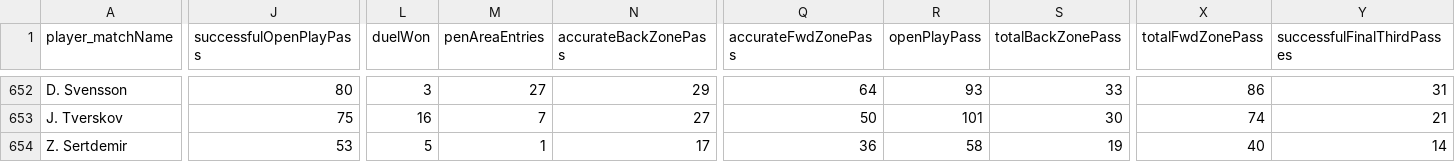
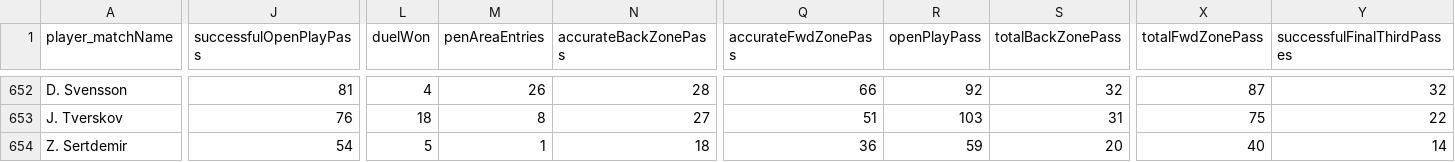
Before and after one commit to AC-Horsens/AC-Horsens-scouting, a CSV file: DNK_DBU_Pokalen_2024_2025/matchstats_all DNK_DBU_Pokalen_2024_2025.csv, drawn as a sheet; only a part is shown, gaps mark what is left out; the diff covers the shown part only; the diff names each change by its address in the sheet, - before the commit and + after, or states it on an @@ line.

```diff
--- a/DNK_DBU_Pokalen_2024_2025/matchstats_all DNK_DBU_Pokalen_2024_2025.csv
+++ b/DNK_DBU_Pokalen_2024_2025/matchstats_all DNK_DBU_Pokalen_2024_2025.csv
-J652 (successfulOpenPlayPass): 80
+J652 (successfulOpenPlayPass): 81
-L652 (duelWon): 3
+L652 (duelWon): 4
-M652 (penAreaEntries): 27
+M652 (penAreaEntries): 26
-N652 (accurateBackZonePass): 29
+N652 (accurateBackZonePass): 28
-Q652 (accurateFwdZonePass): 64
+Q652 (accurateFwdZonePass): 66
-R652 (openPlayPass): 93
+R652 (openPlayPass): 92
-S652 (totalBackZonePass): 33
+S652 (totalBackZonePass): 32
-X652 (totalFwdZonePass): 86
+X652 (totalFwdZonePass): 87
-Y652 (successfulFinalThirdPasses): 31
+Y652 (successfulFinalThirdPasses): 32
-J653 (successfulOpenPlayPass): 75
+J653 (successfulOpenPlayPass): 76
-L653 (duelWon): 16
+L653 (duelWon): 18
-M653 (penAreaEntries): 7
+M653 (penAreaEntries): 8
-Q653 (accurateFwdZonePass): 50
+Q653 (accurateFwdZonePass): 51
-R653 (openPlayPass): 101
+R653 (openPlayPass): 103
-S653 (totalBackZonePass): 30
+S653 (totalBackZonePass): 31
-X653 (totalFwdZonePass): 74
+X653 (totalFwdZonePass): 75
-Y653 (successfulFinalThirdPasses): 21
+Y653 (successfulFinalThirdPasses): 22
-J654 (successfulOpenPlayPass): 53
+J654 (successfulOpenPlayPass): 54
-N654 (accurateBackZonePass): 17
+N654 (accurateBackZonePass): 18
-R654 (openPlayPass): 58
+R654 (openPlayPass): 59
-S654 (totalBackZonePass): 19
+S654 (totalBackZonePass): 20
```
Also changed, not shown: 175 edited cells elsewhere in this file, DEU_3_Liga_2024_2025/xA_all DEU_3_Liga_2024_2025.csv, DEU_3_Liga_2024_2025/xg_all DEU_3_Liga_2024_2025.csv, 35 other files.
